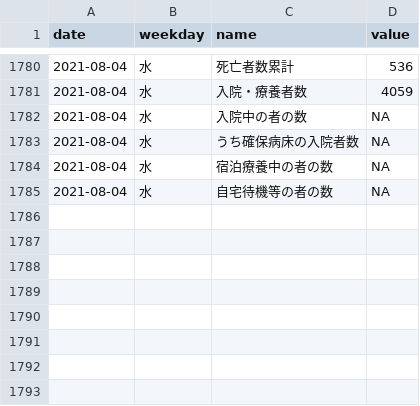
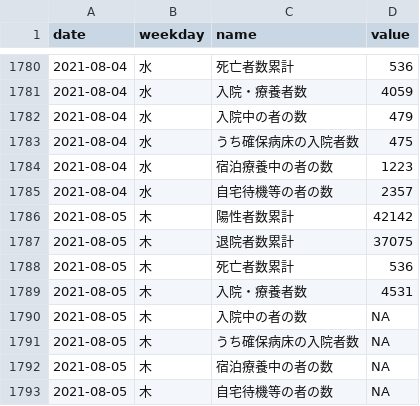
Before and after one commit to kzktmr/Covid19Dashboard, a CSV file: data/situation.csv, drawn as a sheet; only a part is shown, gaps mark what is left out.

Commit message:
Data updated

```diff
--- a/data/situation.csv
+++ b/data/situation.csv
@@ -1781,5 +1781,13 @@ date,weekday,name,value
 2021-08-04,水,入院・療養者数,4059
-2021-08-04,水,入院中の者の数,NA
-2021-08-04,水,うち確保病床の入院者数,NA
-2021-08-04,水,宿泊療養中の者の数,NA
-2021-08-04,水,自宅待機等の者の数,NA
+2021-08-04,水,入院中の者の数,479
+2021-08-04,水,うち確保病床の入院者数,475
+2021-08-04,水,宿泊療養中の者の数,1223
+2021-08-04,水,自宅待機等の者の数,2357
+2021-08-05,木,陽性者数累計,42142
+2021-08-05,木,退院者数累計,37075
+2021-08-05,木,死亡者数累計,536
+2021-08-05,木,入院・療養者数,4531
+2021-08-05,木,入院中の者の数,NA
+2021-08-05,木,うち確保病床の入院者数,NA
+2021-08-05,木,宿泊療養中の者の数,NA
+2021-08-05,木,自宅待機等の者の数,NA
```
Also changed, not shown: data/inspection.csv, data/newlycases.csv, 1 other file.
